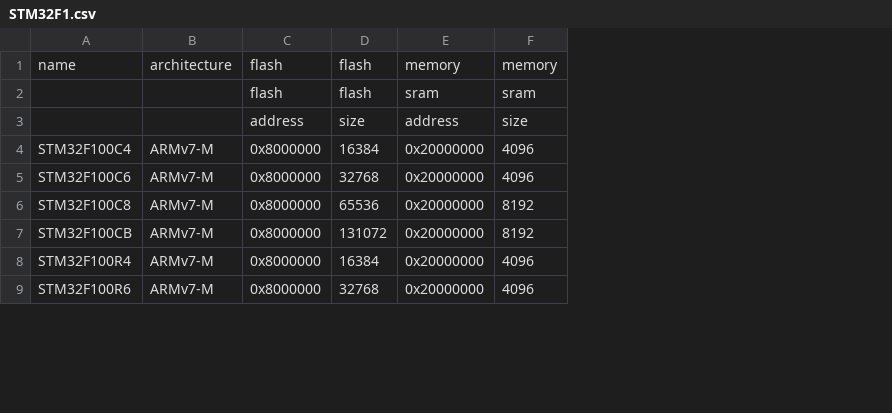
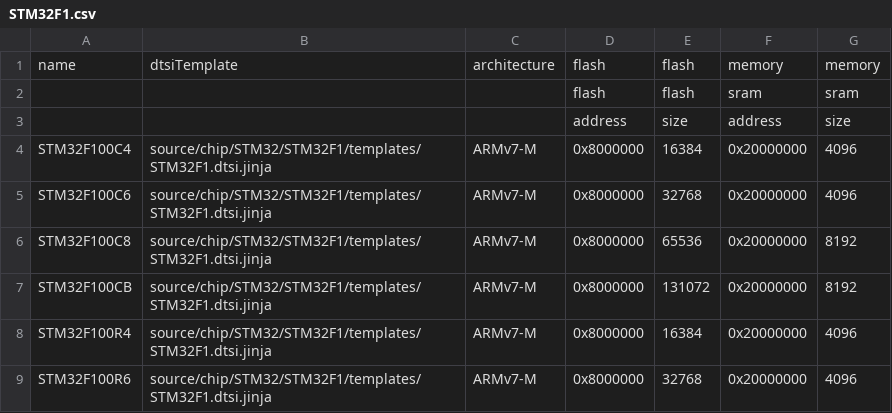
Before and after one commit to DISTORTEC/distortos, a CSV file: source/chip/STM32/STM32F1/STM32F1.csv, drawn as a sheet; only a part is shown; the diff names each change by its address in the sheet, - before the commit and + after, or states it on an @@ line.

Commit message:
Extend chip's .csv files with "dtsiTemplate" column

```diff
--- a/source/chip/STM32/STM32F1/STM32F1.csv
+++ b/source/chip/STM32/STM32F1/STM32F1.csv
+column B, rows 1-9: dtsiTemplate |  |  | source/chip/STM32/STM32F1/templates/STM32F1.dtsi.jinja | source/chip/STM32/STM32F1/templates/STM32F1.dtsi.jinja | source/chip/STM32/STM32F1/templates/STM32F1.dtsi.jinja | source/chip/STM32/STM32F1/templates/STM32F1.dtsi.jinja | source/chip/STM32/STM32F1/templates/STM32F1.dtsi.jinja | source/chip/STM32/STM32F1/templates/STM32F1.dtsi.jinja
```
Also changed, not shown: source/chip/STM32/STM32F0/STM32F0.csv, source/chip/STM32/STM32F7/STM32F7.csv, 2 other files.
